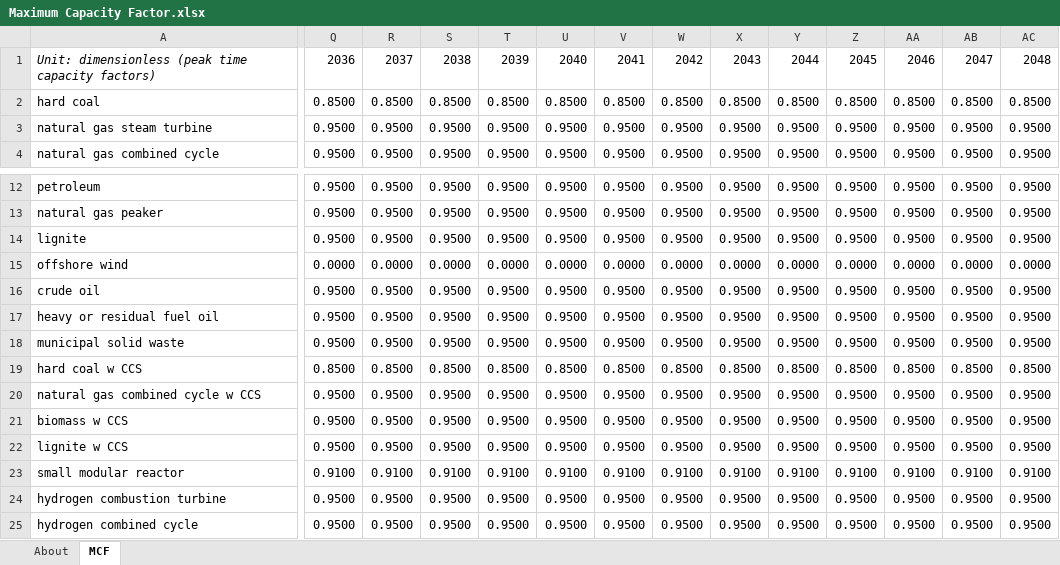
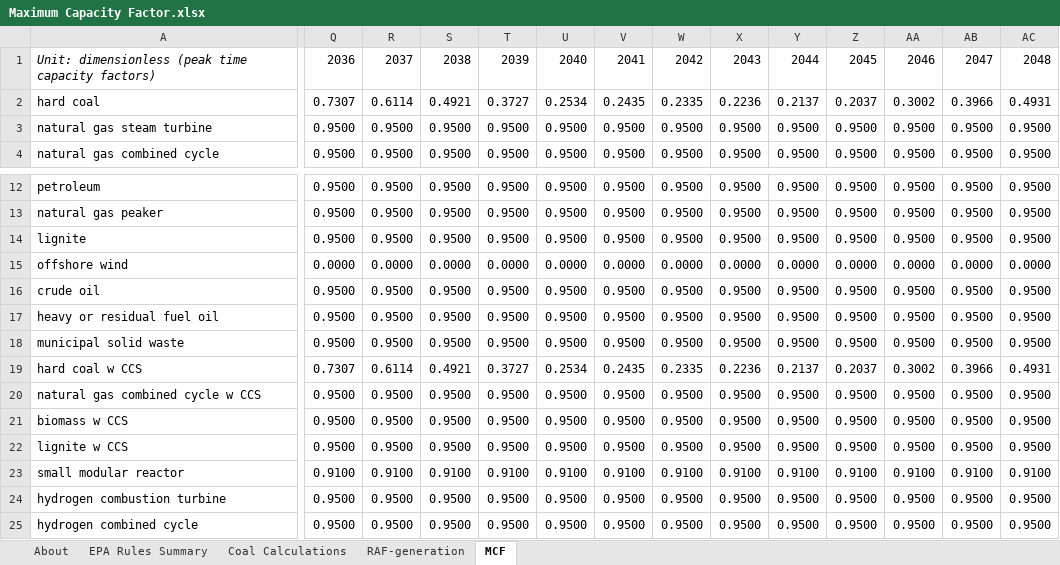
Before and after one commit to EnergyInnovation/eps-us, an Excel workbook: InputData/elec/MCF/Maximum Capacity Factor.xlsx, sheet MCF, drawn as a sheet; only a part is shown, gaps mark what is left out; values as stored, in another font and other column widths than the file's, no borders; the diff covers the shown part only; the diff names each change by its address in the sheet, - before the commit and + after, or states it on an @@ line.

```diff
--- a/InputData/elec/MCF/Maximum Capacity Factor.xlsx (sheet MCF)
+++ b/InputData/elec/MCF/Maximum Capacity Factor.xlsx (sheet MCF)
+sheet tab: EPA Rules Summary
+sheet tab: Coal Calculations
+sheet tab: RAF-generation
-Q2: 0.8500
+Q2: 0.7307
-R2: 0.8500
+R2: 0.6114
-S2: 0.8500
+S2: 0.4921
-T2: 0.8500
+T2: 0.3727
-U2: 0.8500
+U2: 0.2534
-V2: 0.8500
+V2: 0.2435
-W2: 0.8500
+W2: 0.2335
-X2: 0.8500
+X2: 0.2236
-Y2: 0.8500
+Y2: 0.2137
-Z2: 0.8500
+Z2: 0.2037
-AA2: 0.8500
+AA2: 0.3002
-AB2: 0.8500
+AB2: 0.3966
-AC2: 0.8500
+AC2: 0.4931
-Q19: 0.8500
+Q19: 0.7307
-R19: 0.8500
+R19: 0.6114
-S19: 0.8500
+S19: 0.4921
-T19: 0.8500
+T19: 0.3727
-U19: 0.8500
+U19: 0.2534
-V19: 0.8500
+V19: 0.2435
-W19: 0.8500
+W19: 0.2335
-X19: 0.8500
+X19: 0.2236
-Y19: 0.8500
+Y19: 0.2137
-Z19: 0.8500
+Z19: 0.2037
-AA19: 0.8500
+AA19: 0.3002
-AB19: 0.8500
+AB19: 0.3966
-AC19: 0.8500
+AC19: 0.4931
```
Also changed, not shown: 4 edited cells elsewhere in this sheet, sheet About, formulas that keep their value, charts or pictures, InputData/elec/BPMCRS/BAU Pol Mandated Cap Retro Sched.xlsx, 6 other files.
